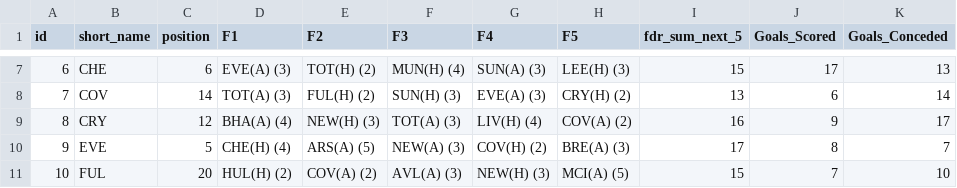
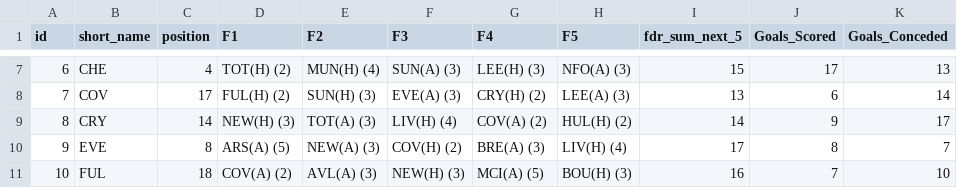
Before and after one commit to jishnuvb2/fplDataAnalysis, a CSV file: teams.csv, drawn as a sheet; only a part is shown, gaps mark what is left out; the diff covers the shown part only; the diff names each change by its address in the sheet, - before the commit and + after, or states it on an @@ line.

```diff
--- a/teams.csv
+++ b/teams.csv
-C7 (position): 6
+C7 (position): 4
-D7 (F1): EVE(A) (3)
+D7 (F1): TOT(H) (2)
-E7 (F2): TOT(H) (2)
+E7 (F2): MUN(H) (4)
-F7 (F3): MUN(H) (4)
+F7 (F3): SUN(A) (3)
-G7 (F4): SUN(A) (3)
+G7 (F4): LEE(H) (3)
-H7 (F5): LEE(H) (3)
+H7 (F5): NFO(A) (3)
-C8 (position): 14
+C8 (position): 17
-D8 (F1): TOT(A) (3)
+D8 (F1): FUL(H) (2)
-E8 (F2): FUL(H) (2)
+E8 (F2): SUN(H) (3)
-F8 (F3): SUN(H) (3)
+F8 (F3): EVE(A) (3)
-G8 (F4): EVE(A) (3)
+G8 (F4): CRY(H) (2)
-H8 (F5): CRY(H) (2)
+H8 (F5): LEE(A) (3)
-C9 (position): 12
+C9 (position): 14
-D9 (F1): BHA(A) (4)
+D9 (F1): NEW(H) (3)
-E9 (F2): NEW(H) (3)
+E9 (F2): TOT(A) (3)
-F9 (F3): TOT(A) (3)
+F9 (F3): LIV(H) (4)
-G9 (F4): LIV(H) (4)
+G9 (F4): COV(A) (2)
-H9 (F5): COV(A) (2)
+H9 (F5): HUL(H) (2)
-I9 (fdr_sum_next_5): 16
+I9 (fdr_sum_next_5): 14
-C10 (position): 5
+C10 (position): 8
-D10 (F1): CHE(H) (4)
+D10 (F1): ARS(A) (5)
-E10 (F2): ARS(A) (5)
+E10 (F2): NEW(A) (3)
-F10 (F3): NEW(A) (3)
+F10 (F3): COV(H) (2)
-G10 (F4): COV(H) (2)
+G10 (F4): BRE(A) (3)
-H10 (F5): BRE(A) (3)
+H10 (F5): LIV(H) (4)
-C11 (position): 20
+C11 (position): 18
-D11 (F1): HUL(H) (2)
+D11 (F1): COV(A) (2)
-E11 (F2): COV(A) (2)
+E11 (F2): AVL(A) (3)
-F11 (F3): AVL(A) (3)
+F11 (F3): NEW(H) (3)
-G11 (F4): NEW(H) (3)
+G11 (F4): MCI(A) (5)
-H11 (F5): MCI(A) (5)
+H11 (F5): BOU(H) (3)
-I11 (fdr_sum_next_5): 15
+I11 (fdr_sum_next_5): 16
```
Also changed, not shown: 92 edited cells elsewhere in this file, players.csv.
